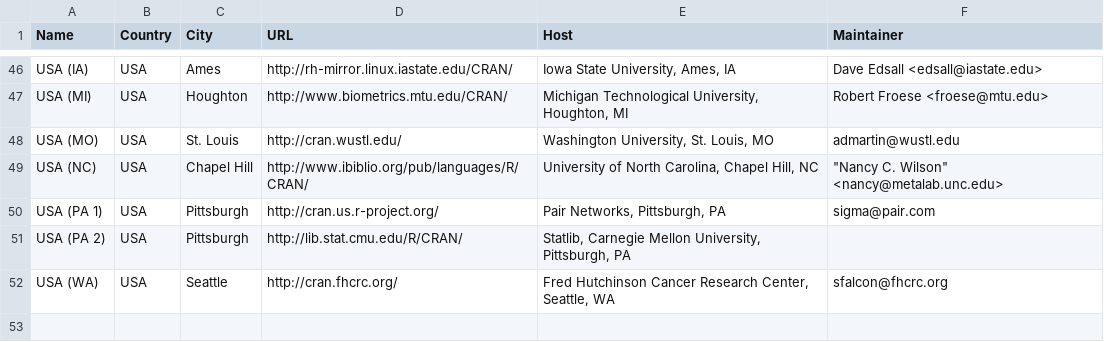
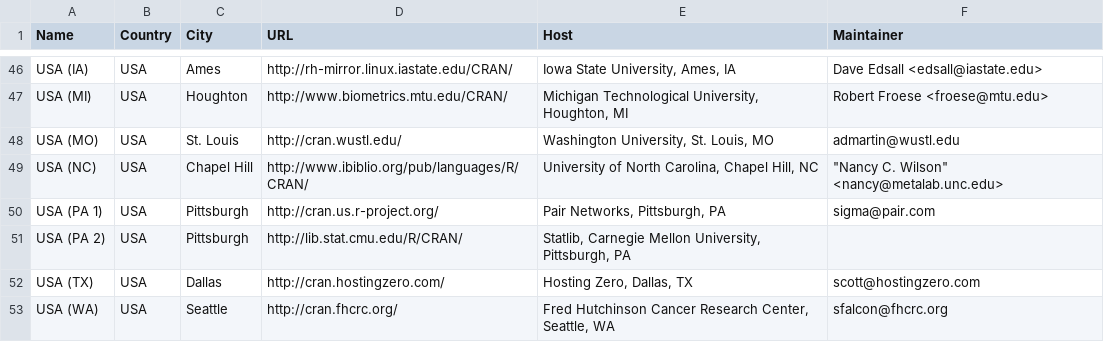
Before and after one commit to emnatkins/r-project, a CSV file: doc/CRAN_mirrors.csv, drawn as a sheet; only a part is shown, gaps mark what is left out; the diff names each change by its address in the sheet, - before the commit and + after, or states it on an @@ line.

Commit message:
new mirror in Dallas

```diff
--- a/doc/CRAN_mirrors.csv
+++ b/doc/CRAN_mirrors.csv
+row 52: USA (TX) | USA | Dallas | http://cran.hostingzero.com/ | Hosting Zero, Dallas, TX | scott@hostingzero.com
```
